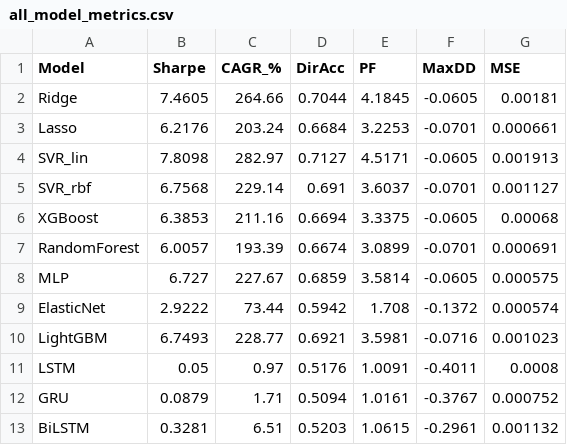
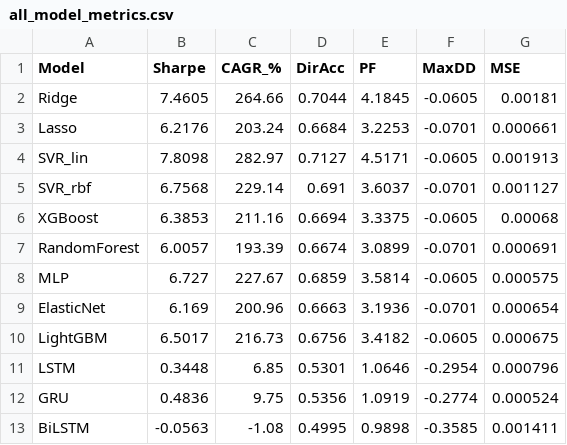
Before and after one commit to Jintao-Xu/Market_predictor, a CSV file: gold_prediction/results/all_model_metrics.csv, drawn as a sheet.

```diff
--- a/gold_prediction/results/all_model_metrics.csv
+++ b/gold_prediction/results/all_model_metrics.csv
@@ -8,6 +8,6 @@ RandomForest,6.0057,193.39,0.6674,3.0899,-0.0701,0.000691
 MLP,6.727,227.67,0.6859,3.5814,-0.0605,0.000575
-ElasticNet,2.9222,73.44,0.5942,1.708,-0.1372,0.000574
-LightGBM,6.7493,228.77,0.6921,3.5981,-0.0716,0.001023
-LSTM,0.05,0.97,0.5176,1.0091,-0.4011,0.0008
-GRU,0.0879,1.71,0.5094,1.0161,-0.3767,0.000752
-BiLSTM,0.3281,6.51,0.5203,1.0615,-0.2961,0.001132
+ElasticNet,6.169,200.96,0.6663,3.1936,-0.0701,0.000654
+LightGBM,6.5017,216.73,0.6756,3.4182,-0.0605,0.000675
+LSTM,0.3448,6.85,0.5301,1.0646,-0.2954,0.000796
+GRU,0.4836,9.75,0.5356,1.0919,-0.2774,0.000524
+BiLSTM,-0.0563,-1.08,0.4995,0.9898,-0.3585,0.001411
```
Also changed, not shown: 8 other files.
